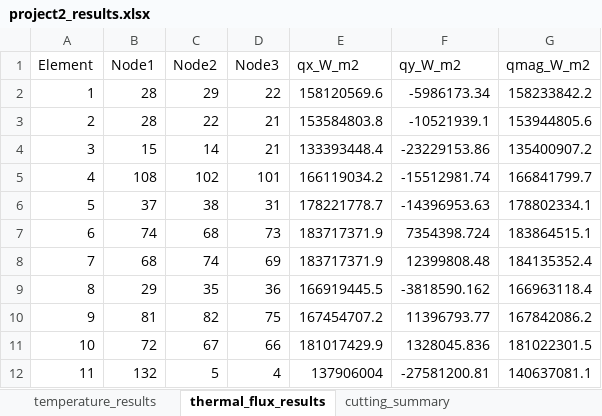
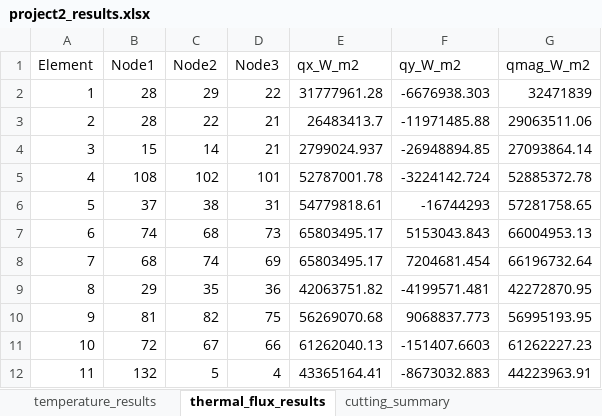
Before and after one commit to RourkePoirier/CAEA-Assignment-2, an Excel workbook: project2_results.xlsx, sheet thermal_flux_results, drawn as a sheet; only a part is shown; values as stored, in another font and other column widths than the file's, no borders; the diff covers the shown part only; the diff names each change by its address in the sheet, - before the commit and + after, or states it on an @@ line.

Commit message:
Working Full Thermal Distribtion solve - scaling issues still present

```diff
--- a/project2_results.xlsx (sheet thermal_flux_results)
+++ b/project2_results.xlsx (sheet thermal_flux_results)
-E2 (qx_W_m2): 158120569.6
+E2 (qx_W_m2): 31777961.28
-F2 (qy_W_m2): -5986173.34
+F2 (qy_W_m2): -6676938.303
-G2 (qmag_W_m2): 158233842.2
+G2 (qmag_W_m2): 32471839
-E3 (qx_W_m2): 153584803.8
+E3 (qx_W_m2): 26483413.7
-F3 (qy_W_m2): -10521939.1
+F3 (qy_W_m2): -11971485.88
-G3 (qmag_W_m2): 153944805.6
+G3 (qmag_W_m2): 29063511.06
-E4 (qx_W_m2): 133393448.4
+E4 (qx_W_m2): 2799024.937
-F4 (qy_W_m2): -23229153.86
+F4 (qy_W_m2): -26948894.85
-G4 (qmag_W_m2): 135400907.2
+G4 (qmag_W_m2): 27093864.14
-E5 (qx_W_m2): 166119034.2
+E5 (qx_W_m2): 52787001.78
-F5 (qy_W_m2): -15512981.74
+F5 (qy_W_m2): -3224142.724
-G5 (qmag_W_m2): 166841799.7
+G5 (qmag_W_m2): 52885372.78
-E6 (qx_W_m2): 178221778.7
+E6 (qx_W_m2): 54779818.61
-F6 (qy_W_m2): -14396953.63
+F6 (qy_W_m2): -16744293
-G6 (qmag_W_m2): 178802334.1
+G6 (qmag_W_m2): 57281758.65
-E7:E8 (qx_W_m2): 183717371.9
+E7:E8 (qx_W_m2): 65803495.17
-F7 (qy_W_m2): 7354398.724
+F7 (qy_W_m2): 5153043.843
-G7 (qmag_W_m2): 183864515.1
+G7 (qmag_W_m2): 66004953.13
-F8 (qy_W_m2): 12399808.48
+F8 (qy_W_m2): 7204681.454
-G8 (qmag_W_m2): 184135352.4
+G8 (qmag_W_m2): 66196732.64
-E9 (qx_W_m2): 166919445.5
+E9 (qx_W_m2): 42063751.82
-F9 (qy_W_m2): -3818590.162
+F9 (qy_W_m2): -4199571.481
-G9 (qmag_W_m2): 166963118.4
+G9 (qmag_W_m2): 42272870.95
-E10 (qx_W_m2): 167454707.2
+E10 (qx_W_m2): 56269070.68
-F10 (qy_W_m2): 11396793.77
+F10 (qy_W_m2): 9068837.773
-G10 (qmag_W_m2): 167842086.2
+G10 (qmag_W_m2): 56995193.95
-E11 (qx_W_m2): 181017429.9
+E11 (qx_W_m2): 61262040.13
-F11 (qy_W_m2): 1328045.836
+F11 (qy_W_m2): -151407.6603
-G11 (qmag_W_m2): 181022301.5
+G11 (qmag_W_m2): 61262227.23
-E12 (qx_W_m2): 137906004
+E12 (qx_W_m2): 43365164.41
-F12 (qy_W_m2): -27581200.81
+F12 (qy_W_m2): -8673032.883
-G12 (qmag_W_m2): 140637081.1
+G12 (qmag_W_m2): 44223963.91
```
Also changed, not shown: 705 edited cells elsewhere in this sheet, sheet temperature_results, data_structure.xlsx, 2 other files.
